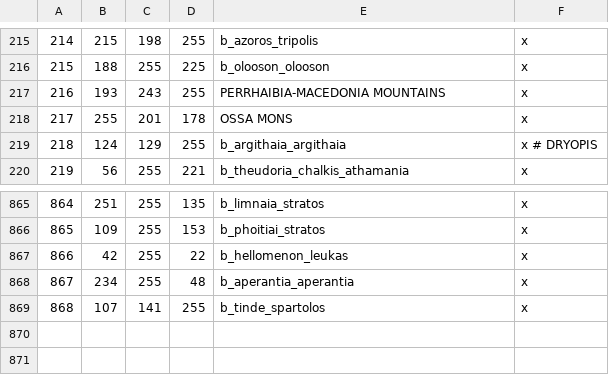
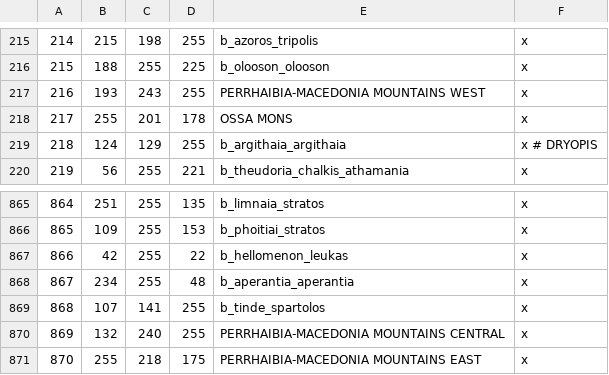
Before and after one commit to rickinator9/ApotheosisTheHellenisticAge, a CSV file: map_data/definition.csv, drawn as a sheet; only a part is shown, gaps mark what is left out.

Commit message:
Split up mountains between Macedonia and Thessaly.

```diff
--- a/map_data/definition.csv
+++ b/map_data/definition.csv
@@ -216,3 +216,3 @@
 215;188;255;225;b_olooson_olooson;x
-216;193;243;255;PERRHAIBIA-MACEDONIA MOUNTAINS;x
+216;193;243;255;PERRHAIBIA-MACEDONIA MOUNTAINS WEST;x
 217;255;201;178;OSSA MONS;x
@@ -869 +869,3 @@
 868;107;141;255;b_tinde_spartolos;x
+869;132;240;255;PERRHAIBIA-MACEDONIA MOUNTAINS CENTRAL;x
+870;255;218;175;PERRHAIBIA-MACEDONIA MOUNTAINS EAST;x
```
Also changed, not shown: 3 other files.
